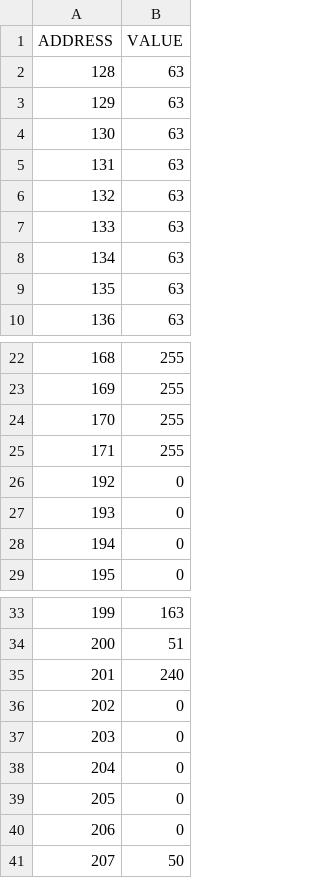
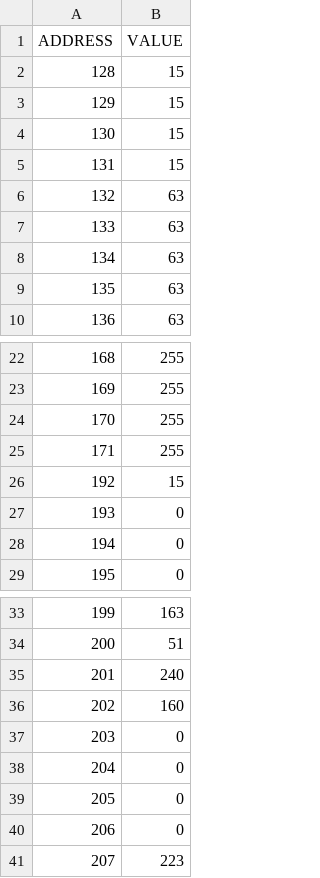
Before and after one commit to lauOK/TI_TPS_Program, a CSV file: TPS_Program/TPS_EEP_Output.csv, drawn as a sheet; only a part is shown, gaps mark what is left out.

```diff
--- a/TPS_Program/TPS_EEP_Output.csv
+++ b/TPS_Program/TPS_EEP_Output.csv
@@ -1,6 +1,6 @@
 ADDRESS,VALUE
-128,63
-129,63
-130,63
-131,63
+128,15
+129,15
+130,15
+131,15
 132,63
@@ -25,3 +25,3 @@ ADDRESS,VALUE
 171,255
-192,0
+192,15
 193,0
@@ -35,3 +35,3 @@ ADDRESS,VALUE
 201,240
-202,0
+202,160
 203,0
@@ -40,2 +40,2 @@ ADDRESS,VALUE
 206,0
-207,50
+207,223
```
Also changed, not shown: 10 other files.
